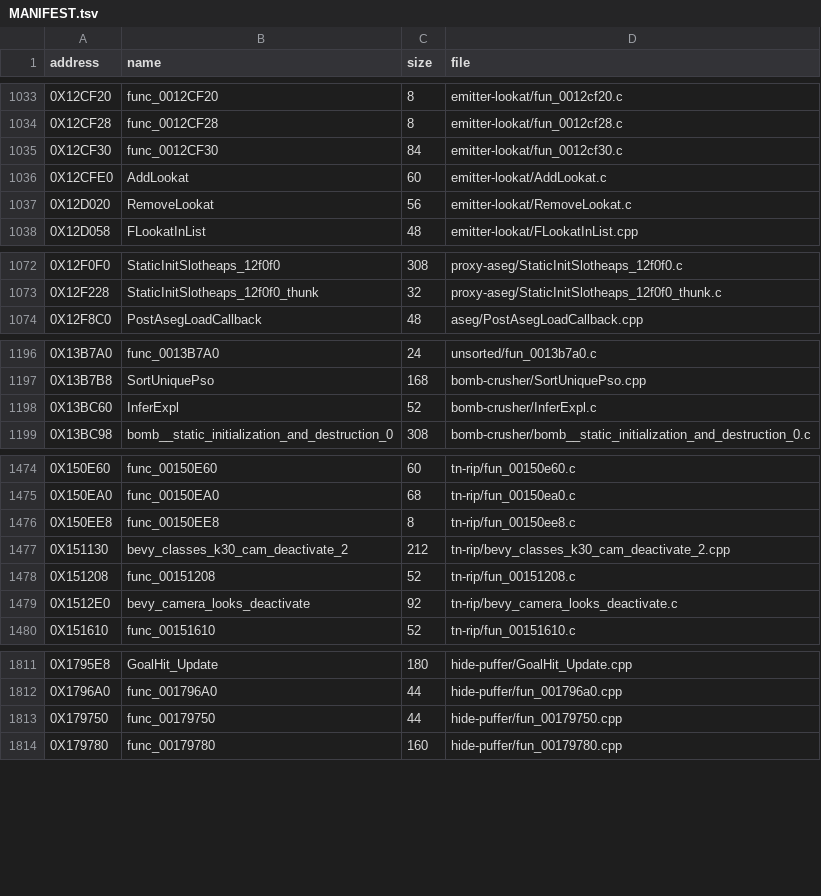
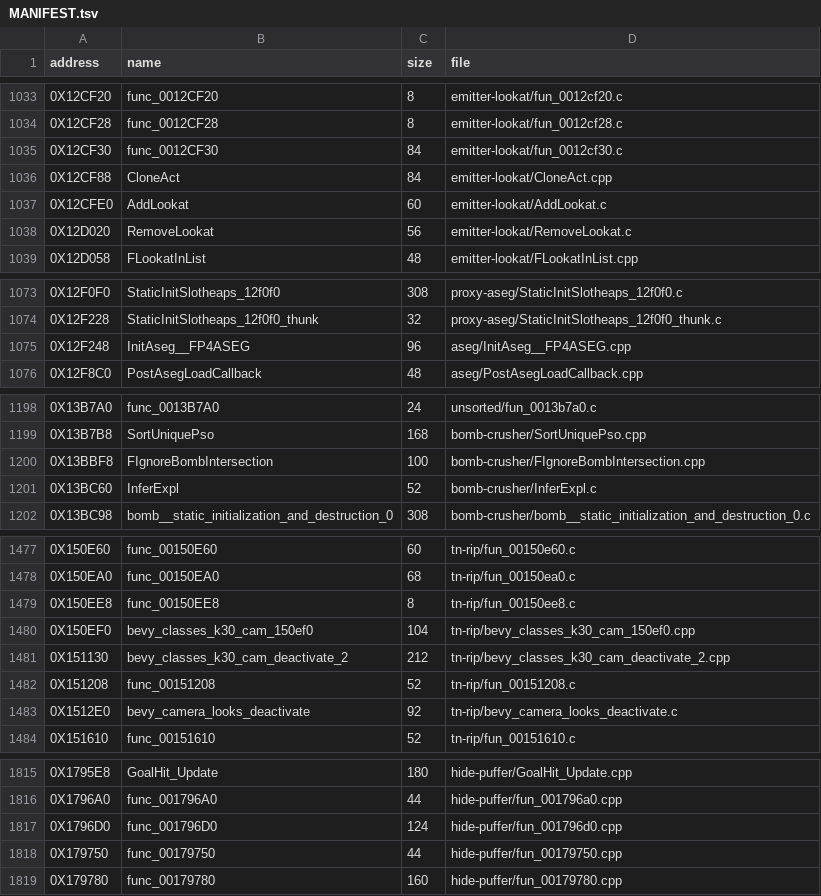
Before and after one commit to Blightwidow/rogue-byte, a TSV file: src/MANIFEST.tsv, drawn as a sheet; only a part is shown, gaps mark what is left out; the diff covers the shown part only.

```diff
--- a/src/MANIFEST.tsv
+++ b/src/MANIFEST.tsv
@@ -1035,2 +1035,3 @@ address	name	size	file
 0X12CF30	func_0012CF30	84	emitter-lookat/fun_0012cf30.c
+0X12CF88	CloneAct	84	emitter-lookat/CloneAct.cpp
 0X12CFE0	AddLookat	60	emitter-lookat/AddLookat.c
@@ -1073,2 +1074,3 @@ address	name	size	file
 0X12F228	StaticInitSlotheaps_12f0f0_thunk	32	proxy-aseg/StaticInitSlotheaps_12f0f0_thunk.c
+0X12F248	InitAseg__FP4ASEG	96	aseg/InitAseg__FP4ASEG.cpp
 0X12F8C0	PostAsegLoadCallback	48	aseg/PostAsegLoadCallback.cpp
@@ -1197,2 +1199,3 @@ address	name	size	file
 0X13B7B8	SortUniquePso	168	bomb-crusher/SortUniquePso.cpp
+0X13BBF8	FIgnoreBombIntersection	100	bomb-crusher/FIgnoreBombIntersection.cpp
 0X13BC60	InferExpl	52	bomb-crusher/InferExpl.c
@@ -1476,2 +1479,3 @@ address	name	size	file
 0X150EE8	func_00150EE8	8	tn-rip/fun_00150ee8.c
+0X150EF0	bevy_classes_k30_cam_150ef0	104	tn-rip/bevy_classes_k30_cam_150ef0.cpp
 0X151130	bevy_classes_k30_cam_deactivate_2	212	tn-rip/bevy_classes_k30_cam_deactivate_2.cpp
@@ -1812,2 +1816,3 @@ address	name	size	file
 0X1796A0	func_001796A0	44	hide-puffer/fun_001796a0.cpp
+0X1796D0	func_001796D0	124	hide-puffer/fun_001796d0.cpp
 0X179750	func_00179750	44	hide-puffer/fun_00179750.cpp
```
Also changed, not shown: 5 added rows elsewhere in this file, 15 other files.
